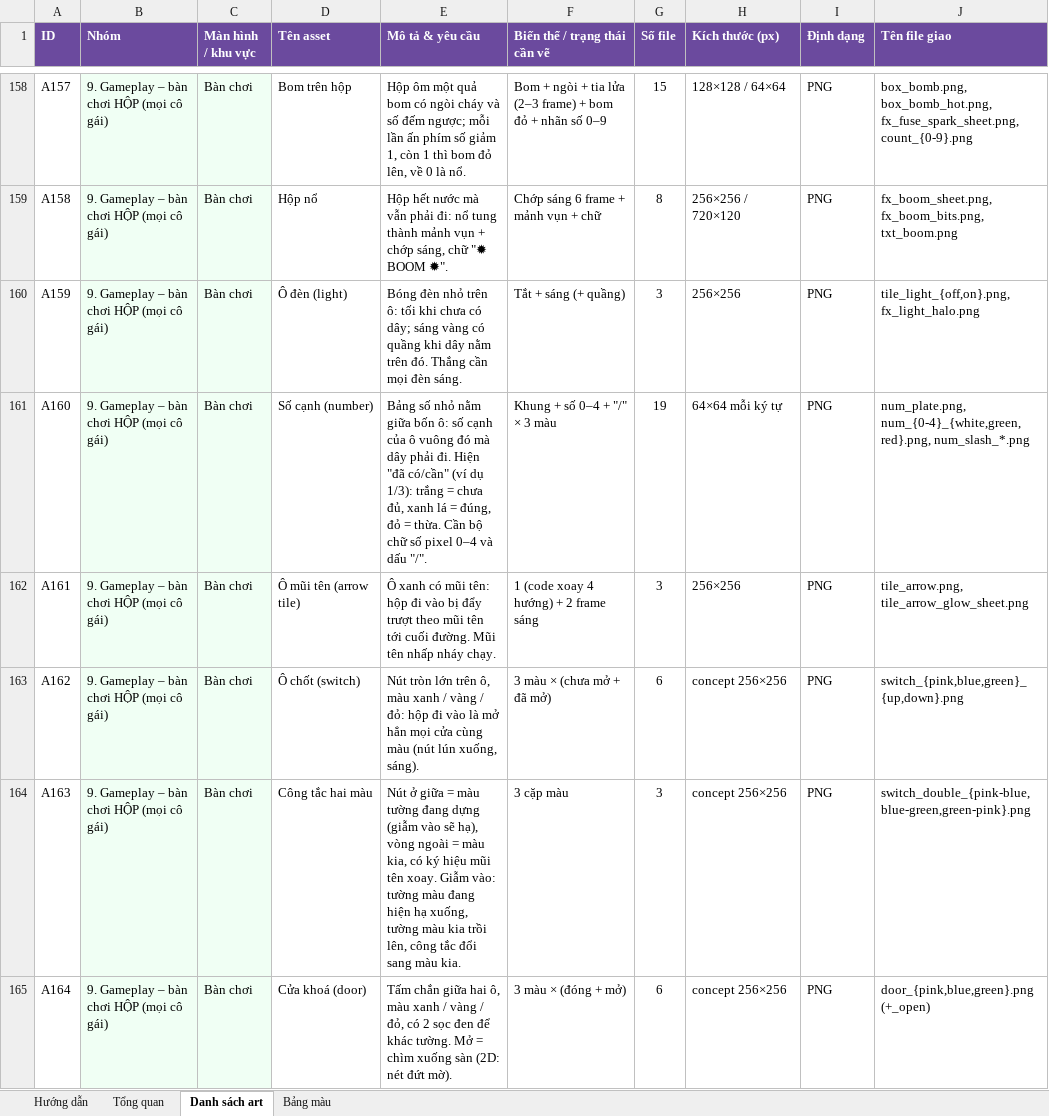
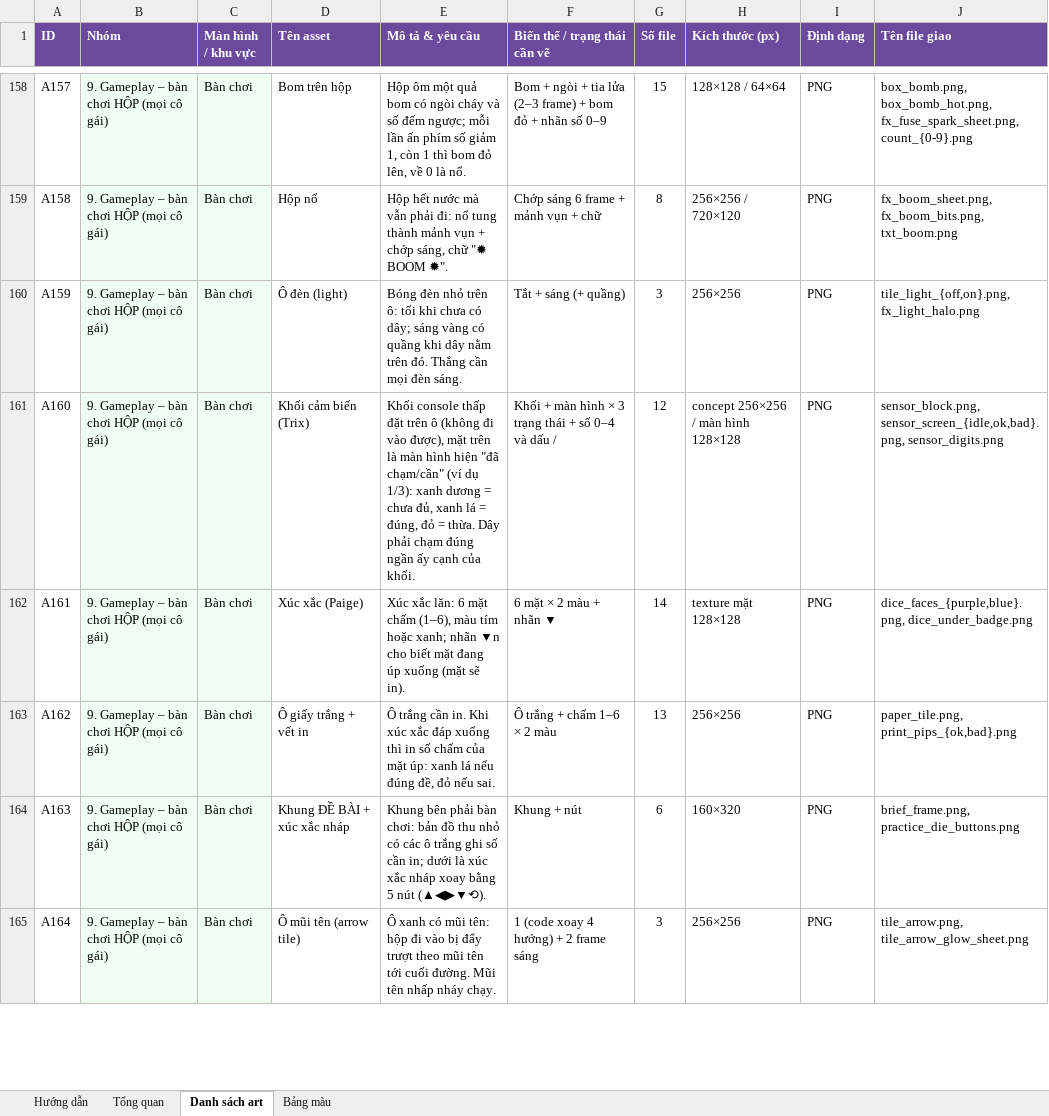
Before and after one commit to FeeVa2498/can-you-fix-her, an Excel workbook: docs/CanYouFixHer_Art_Request.xlsx, sheet Danh sách art, drawn as a sheet; only a part is shown, gaps mark what is left out; values as stored, in another font and other column widths than the file's, no borders; conditional formats not drawn; the diff covers the shown part only; the diff names each change by its address in the sheet, - before the commit and + after, or states it on an @@ line.

```diff
--- a/docs/CanYouFixHer_Art_Request.xlsx (sheet Danh sách art)
+++ b/docs/CanYouFixHer_Art_Request.xlsx (sheet Danh sách art)
-D161 (Tên asset): Số cạnh (number)
+D161 (Tên asset): Khối cảm biến (Trix)
-E161 (Mô tả & yêu cầu): Bảng số nhỏ nằm giữa bốn ô: số cạnh của ô vuông đó mà dây phải đi. Hiện "đã có/cần" (ví dụ 1/3): trắng = chưa đủ, xanh lá = đúng, đỏ = thừa. Cần bộ chữ số pixel 0–4 và dấu "/".
+E161 (Mô tả & yêu cầu): Khối console thấp đặt trên ô (không đi vào được), mặt trên là màn hình hiện "đã chạm/cần" (ví dụ 1/3): xanh dương = chưa đủ, xanh lá = đúng, đỏ = thừa. Dây phải chạm đúng ngần ấy cạnh của khối.
-F161 (Biến thể / trạng thái cần vẽ): Khung + số 0–4 + "/" × 3 màu
+F161 (Biến thể / trạng thái cần vẽ): Khối + màn hình × 3 trạng thái + số 0–4 và dấu /
-G161 (Số file): 19
+G161 (Số file): 12
-H161 (Kích thước (px)): 64×64 mỗi ký tự
+H161 (Kích thước (px)): concept 256×256 / màn hình 128×128
-J161 (Tên file giao): num_plate.png, num_{0-4}_{white,green,red}.png, num_slash_*.png
+J161 (Tên file giao): sensor_block.png, sensor_screen_{idle,ok,bad}.png, sensor_digits.png
-D162 (Tên asset): Ô mũi tên (arrow tile)
+D162 (Tên asset): Xúc xắc (Paige)
-E162 (Mô tả & yêu cầu): Ô xanh có mũi tên: hộp đi vào bị đẩy trượt theo mũi tên tới cuối đường. Mũi tên nhấp nháy chạy.
+E162 (Mô tả & yêu cầu): Xúc xắc lăn: 6 mặt chấm (1–6), màu tím hoặc xanh; nhãn ▼n cho biết mặt đang úp xuống (mặt sẽ in).
-F162 (Biến thể / trạng thái cần vẽ): 1 (code xoay 4 hướng) + 2 frame sáng
+F162 (Biến thể / trạng thái cần vẽ): 6 mặt × 2 màu + nhãn ▼
-G162 (Số file): 3
+G162 (Số file): 14
-H162 (Kích thước (px)): 256×256
+H162 (Kích thước (px)): texture mặt 128×128
-J162 (Tên file giao): tile_arrow.png, tile_arrow_glow_sheet.png
+J162 (Tên file giao): dice_faces_{purple,blue}.png, dice_under_badge.png
-D163 (Tên asset): Ô chốt (switch)
+D163 (Tên asset): Ô giấy trắng + vết in
-E163 (Mô tả & yêu cầu): Nút tròn lớn trên ô, màu xanh / vàng / đỏ: hộp đi vào là mở hẳn mọi cửa cùng màu (nút lún xuống, sáng).
+E163 (Mô tả & yêu cầu): Ô trắng cần in. Khi xúc xắc đáp xuống thì in số chấm của mặt úp: xanh lá nếu đúng đề, đỏ nếu sai.
-F163 (Biến thể / trạng thái cần vẽ): 3 màu × (chưa mở + đã mở)
+F163 (Biến thể / trạng thái cần vẽ): Ô trắng + chấm 1–6 × 2 màu
-G163 (Số file): 6
+G163 (Số file): 13
-H163 (Kích thước (px)): concept 256×256
+H163 (Kích thước (px)): 256×256
-J163 (Tên file giao): switch_{pink,blue,green}_{up,down}.png
+J163 (Tên file giao): paper_tile.png, print_pips_{ok,bad}.png
-D164 (Tên asset): Công tắc hai màu
+D164 (Tên asset): Khung ĐỀ BÀI + xúc xắc nháp
-E164 (Mô tả & yêu cầu): Nút ở giữa = màu tường đang dựng (giẫm vào sẽ hạ), vòng ngoài = màu kia, có ký hiệu mũi tên xoay. Giẫm vào: tường màu đang hiện hạ xuống, tường màu kia trồi lên, công tắc đổi sang màu kia.
+E164 (Mô tả & yêu cầu): Khung bên phải bàn chơi: bản đồ thu nhỏ có các ô trắng ghi số cần in; dưới là xúc xắc nháp xoay bằng 5 nút (▲◀▶▼⟲).
-F164 (Biến thể / trạng thái cần vẽ): 3 cặp màu
+F164 (Biến thể / trạng thái cần vẽ): Khung + nút
-G164 (Số file): 3
+G164 (Số file): 6
-H164 (Kích thước (px)): concept 256×256
+H164 (Kích thước (px)): 160×320
-J164 (Tên file giao): switch_double_{pink-blue,blue-green,green-pink}.png
+J164 (Tên file giao): brief_frame.png, practice_die_buttons.png
-D165 (Tên asset): Cửa khoá (door)
+D165 (Tên asset): Ô mũi tên (arrow tile)
-E165 (Mô tả & yêu cầu): Tấm chắn giữa hai ô, màu xanh / vàng / đỏ, có 2 sọc đen để khác tường. Mở = chìm xuống sàn (2D: nét đứt mờ).
+E165 (Mô tả & yêu cầu): Ô xanh có mũi tên: hộp đi vào bị đẩy trượt theo mũi tên tới cuối đường. Mũi tên nhấp nháy chạy.
-F165 (Biến thể / trạng thái cần vẽ): 3 màu × (đóng + mở)
+F165 (Biến thể / trạng thái cần vẽ): 1 (code xoay 4 hướng) + 2 frame sáng
-G165 (Số file): 6
+G165 (Số file): 3
-H165 (Kích thước (px)): concept 256×256
+H165 (Kích thước (px)): 256×256
-J165 (Tên file giao): door_{pink,blue,green}.png (+_open)
+J165 (Tên file giao): tile_arrow.png, tile_arrow_glow_sheet.png
```
Also changed, not shown: 4 added rows and 126 edited cells elsewhere in this sheet, sheet Tổng quan, 10 other files.
